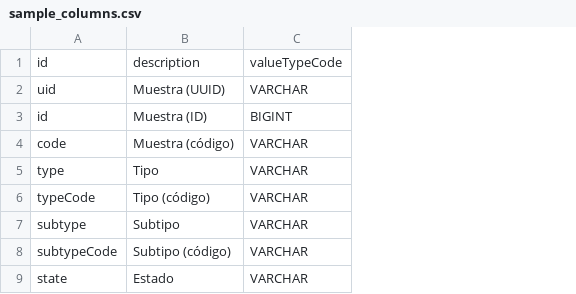
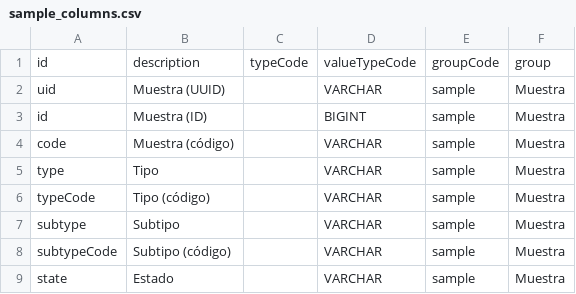
Before and after one commit to analyte-com/app-state-pond, a CSV file: metadata/sample_columns.csv, drawn as a sheet; only a part is shown; the diff names each change by its address in the sheet, - before the commit and + after, or states it on an @@ line.

Commit message:
Add group and groupCode to columns metadata

```diff
--- a/metadata/sample_columns.csv
+++ b/metadata/sample_columns.csv
+column C, row 1: typeCode
+column E, rows 1-9: groupCode | sample | sample | sample | sample | sample | sample | sample | sample
+column F, rows 1-9: group | Muestra | Muestra | Muestra | Muestra | Muestra | Muestra | Muestra | Muestra
```
Also changed, not shown: 1 other file.
